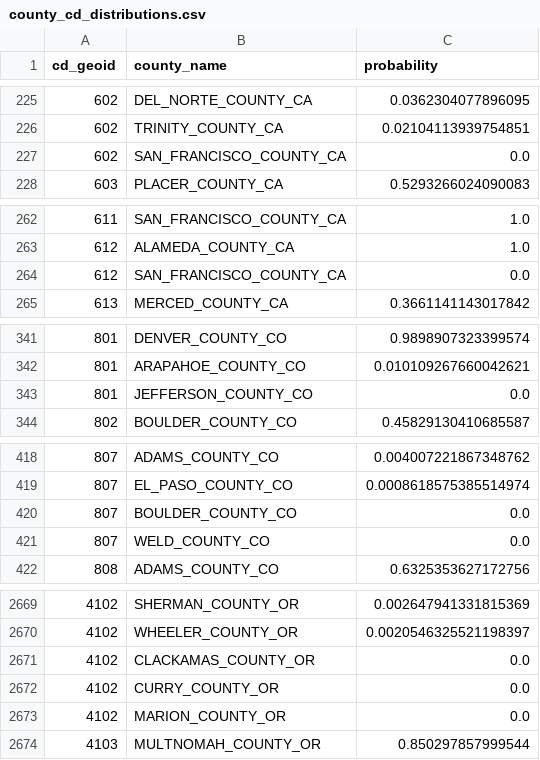
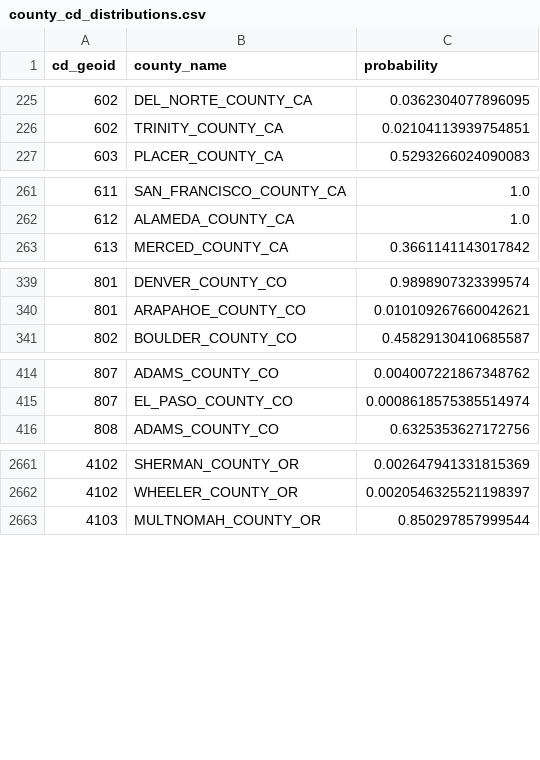
Before and after one commit to PolicyEngine/policyengine-us-data, a CSV file: policyengine_us_data/storage/county_cd_distributions.csv, drawn as a sheet; only a part is shown, gaps mark what is left out; the diff covers the shown part only.

```diff
--- a/policyengine_us_data/storage/county_cd_distributions.csv
+++ b/policyengine_us_data/storage/county_cd_distributions.csv
@@ -226,3 +226,2 @@ cd_geoid,county_name,probability
 602,TRINITY_COUNTY_CA,0.02104113939754851
-602,SAN_FRANCISCO_COUNTY_CA,0.0
 603,PLACER_COUNTY_CA,0.5293266024090083
@@ -263,3 +262,2 @@ cd_geoid,county_name,probability
 612,ALAMEDA_COUNTY_CA,1.0
-612,SAN_FRANCISCO_COUNTY_CA,0.0
 613,MERCED_COUNTY_CA,0.3661141143017842
@@ -342,3 +340,2 @@ cd_geoid,county_name,probability
 801,ARAPAHOE_COUNTY_CO,0.010109267660042621
-801,JEFFERSON_COUNTY_CO,0.0
 802,BOULDER_COUNTY_CO,0.45829130410685587
@@ -419,4 +415,2 @@ cd_geoid,county_name,probability
 807,EL_PASO_COUNTY_CO,0.0008618575385514974
-807,BOULDER_COUNTY_CO,0.0
-807,WELD_COUNTY_CO,0.0
 808,ADAMS_COUNTY_CO,0.6325353627172756
@@ -2670,5 +2662,2 @@ cd_geoid,county_name,probability
 4102,WHEELER_COUNTY_OR,0.0020546325521198397
-4102,CLACKAMAS_COUNTY_OR,0.0
-4102,CURRY_COUNTY_OR,0.0
-4102,MARION_COUNTY_OR,0.0
 4103,MULTNOMAH_COUNTY_OR,0.850297857999544
```
Also changed, not shown: 8 removed rows elsewhere in this file.
